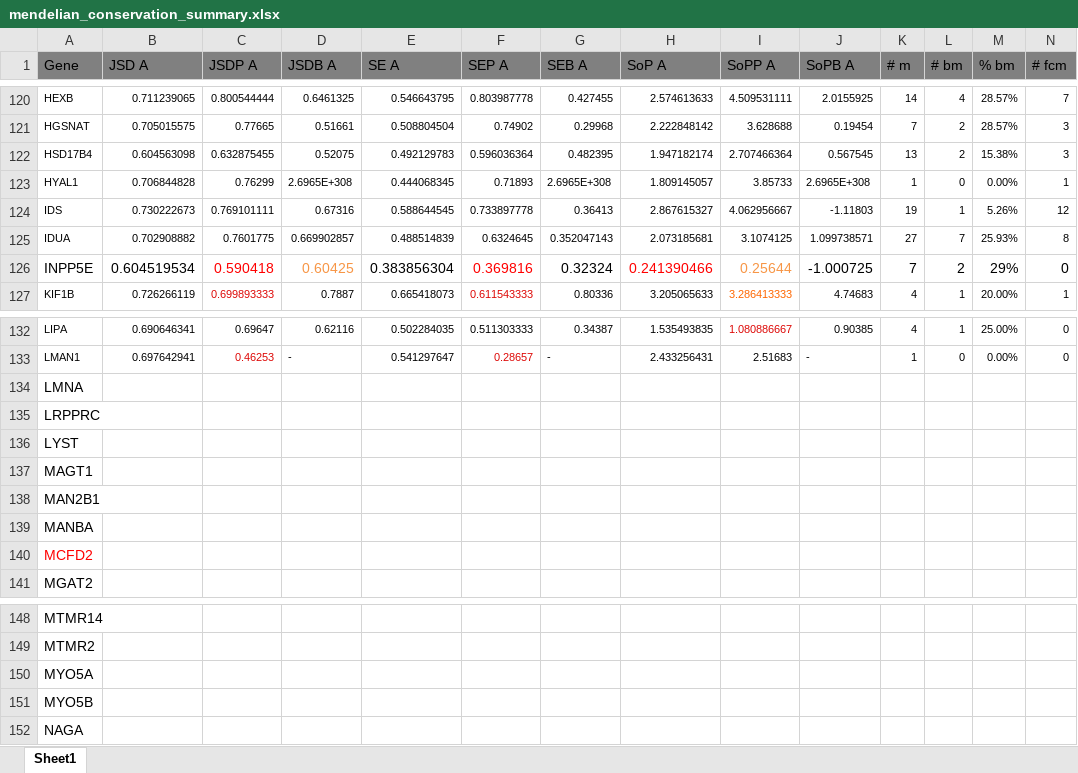
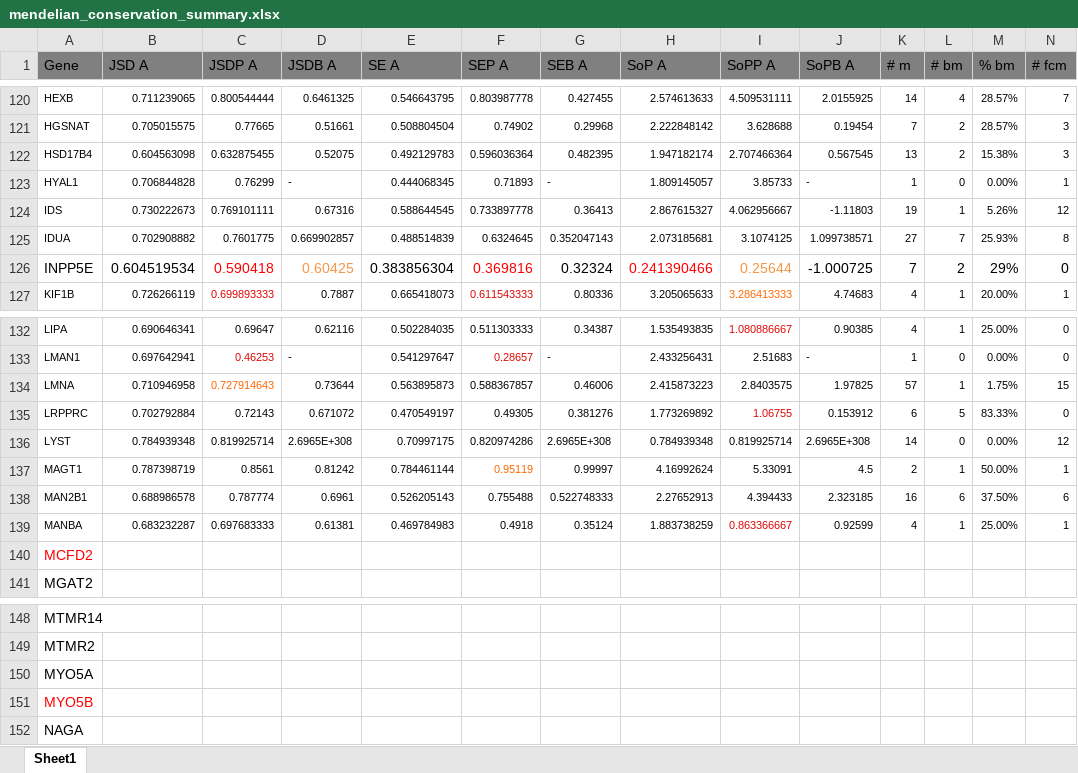
Before and after one commit to materechm/plabData, an Excel workbook: yeast_replaceable_genes/sequences/all_other_mendelian/mendelian_conservation_summary.xlsx, sheet Sheet1, drawn as a sheet; only a part is shown, gaps mark what is left out; values as stored, in another font and other column widths than the file's, no borders; removed rows and columns are numbered as before the commit, all else as after; rows hold the shown columns only; the diff names each change by its address in the sheet, - before the commit and + after, or states it on an @@ line.

Commit message:
added genes

```diff
--- a/yeast_replaceable_genes/sequences/all_other_mendelian/mendelian_conservation_summary.xlsx (sheet Sheet1)
+++ b/yeast_replaceable_genes/sequences/all_other_mendelian/mendelian_conservation_summary.xlsx (sheet Sheet1)
-D123 (JSDB A): 2.6965E+308
+D123 (JSDB A): -
-G123 (SEB A): 2.6965E+308
+G123 (SEB A): -
-J123 (SoPB A): 2.6965E+308
+J123 (SoPB A): -
-row 134: LMNA
-row 135: LRPPRC
-row 136: LYST
-row 137: MAGT1
-row 138: MAN2B1
-row 139: MANBA
+row 134: LMNA | 0.710946958 | 0.727914643 | 0.73644 | 0.563895873 | 0.588367857 | 0.46006 | 2.415873223 | 2.8403575 | 1.97825 | 57 | 1 | 1.75% | 15
+row 135: LRPPRC | 0.702792884 | 0.72143 | 0.671072 | 0.470549197 | 0.49305 | 0.381276 | 1.773269892 | 1.06755 | 0.153912 | 6 | 5 | 83.33% | 0
+row 136: LYST | 0.784939348 | 0.819925714 | 2.6965E+308 | 0.70997175 | 0.820974286 | 2.6965E+308 | 0.784939348 | 0.819925714 | 2.6965E+308 | 14 | 0 | 0.00% | 12
+row 137: MAGT1 | 0.787398719 | 0.8561 | 0.81242 | 0.784461144 | 0.95119 | 0.99997 | 4.16992624 | 5.33091 | 4.5 | 2 | 1 | 50.00% | 1
+row 138: MAN2B1 | 0.688986578 | 0.787774 | 0.6961 | 0.526205143 | 0.755488 | 0.522748333 | 2.27652913 | 4.394433 | 2.323185 | 16 | 6 | 37.50% | 6
+row 139: MANBA | 0.683232287 | 0.697683333 | 0.61381 | 0.469784983 | 0.4918 | 0.35124 | 1.883738259 | 0.863366667 | 0.92599 | 4 | 1 | 25.00% | 1
-A151 text colour: black
+A151 text colour: #FF0000
```
Also changed, not shown: 39 other files.
